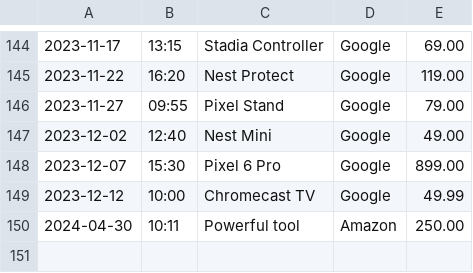
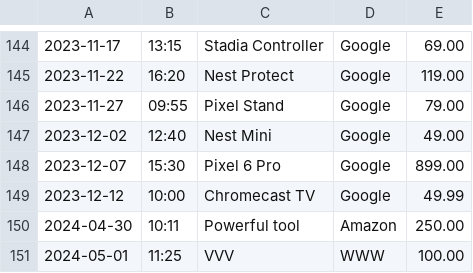
Before and after one commit to Volodymyr199606/CashFlowMaster, a CSV file: AccountingLedgerApplication/Files/transactionHistory.csv, drawn as a sheet; only a part is shown, gaps mark what is left out; the diff names each change by its address in the sheet, - before the commit and + after, or states it on an @@ line.

```diff
--- a/AccountingLedgerApplication/Files/transactionHistory.csv
+++ b/AccountingLedgerApplication/Files/transactionHistory.csv
+row 151: 2024-05-01 | 11:25 | VVV | WWW | 100.00
```
Also changed, not shown: 1 other file.
